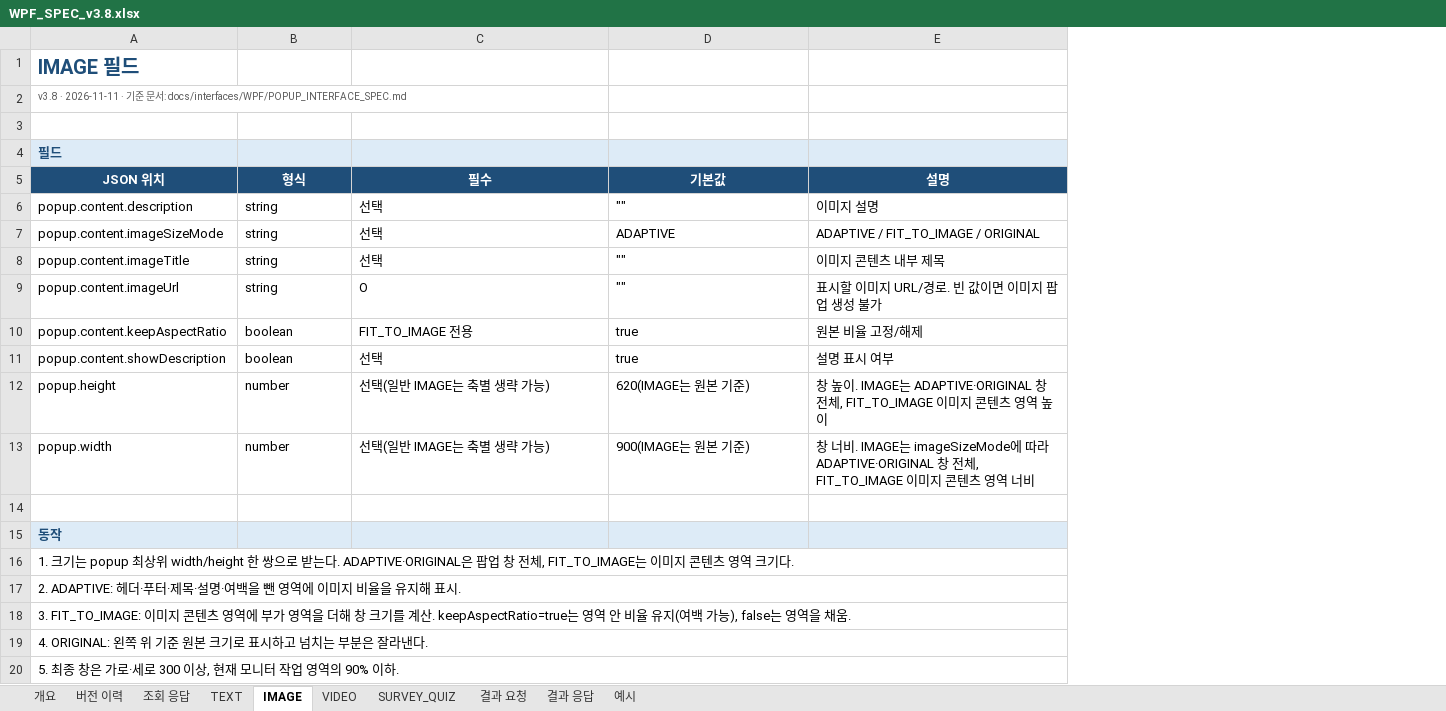
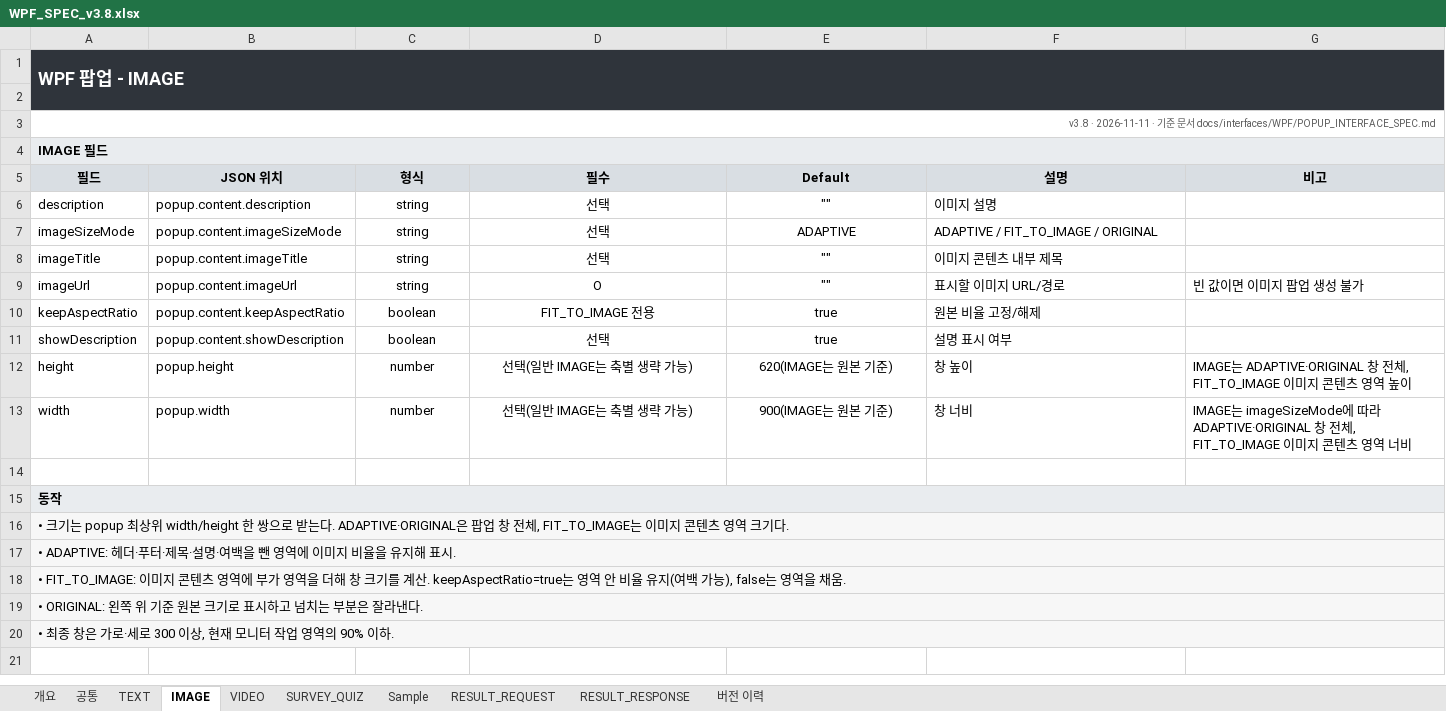
Before and after one commit to ok-sy/WPF_WindowsPopupWithC_proto, an Excel workbook: docs/interfaces/WPF/WPF_SPEC_v3.8.xlsx, sheet IMAGE, drawn as a sheet; values as stored, in another font and other column widths than the file's, no borders; removed rows and columns are numbered as before the commit, all else as after; the diff names each change by its address in the sheet, - before the commit and + after, or states it on an @@ line.

```diff
--- a/docs/interfaces/WPF/WPF_SPEC_v3.8.xlsx (sheet IMAGE)
+++ b/docs/interfaces/WPF/WPF_SPEC_v3.8.xlsx (sheet IMAGE)
-sheet tab: 결과 요청
+sheet tab: RESULT_REQUEST
-sheet tab: 결과 응답
+sheet tab: RESULT_RESPONSE
-sheet tab: 조회 응답
-sheet tab: 예시
+sheet tab: 공통
+sheet tab: Sample
@@ sheet tab order changed: 개요 | 공통 | TEXT | IMAGE | VIDEO | SURVEY_QUIZ | Sample | RESULT_REQUEST | RESULT_RESPONSE | 버전 이력 @@
+column A (필드), row 1: WPF 팝업 - IMAGE; rows 6-20: description | imageSizeMode | imageTitle | imageUrl | keepAspectRatio | showDescription | height | width |  | 동작 | • 크기는 popup 최상위 width/height 한 쌍으로 받는다. ADAPTIVE·ORIGINAL은 팝업 창 전체, FIT_TO_IMAGE는 이미지 콘텐츠 영역 크기다. | • ADAPTIVE: 헤더·푸터·제목·설명·여백을 뺀 영역에 이미지 비율을 유지해 표시. | • FIT_TO_IMAGE: 이미지 콘텐츠 영역에 부가 영역을 더해 창 크기를 계산. keepAspectRatio=true는 영역 안 비율 유지(여백 가능), false는 영역을 채움. | • ORIGINAL: 왼쪽 위 기준 원본 크기로 표시하고 넘치는 부분은 잘라낸다. | • 최종 창은 가로·세로 300 이상, 현재 모니터 작업 영역의 90% 이하.
+column G (비고), rows 9-13: 빈 값이면 이미지 팝업 생성 불가 |  |  | IMAGE는 ADAPTIVE·ORIGINAL 창 전체, FIT_TO_IMAGE 이미지 콘텐츠 영역 높이 | IMAGE는 imageSizeMode에 따라 ADAPTIVE·ORIGINAL 창 전체, FIT_TO_IMAGE 이미지 콘텐츠 영역 너비
-row 1: IMAGE 필드
-row 2: v3.8 · 2026-11-11 · 기준 문서: docs/interfaces/WPF/POPUP_INTERFACE_SPEC.md
-B2 (JSON 위치): 필드
+B2 (JSON 위치): (empty)
-B2:F2 fill: #DDEBF7
+B2:F2 fill: none
+row 3: v3.8 · 2026-11-11 · 기준 문서 docs/interfaces/WPF/POPUP_INTERFACE_SPEC.md
+row 4: IMAGE 필드
@@ B5:F5 fill: #1F4E79 → #D9DEE3, text colour: #FFFFFF → black @@
-E5: 기본값
+E5: Default
-C6:E13 alignment: left
+C6:E13 alignment: center
-F9 (설명): 표시할 이미지 URL/경로. 빈 값이면 이미지 팝업 생성 불가
+F9 (설명): 표시할 이미지 URL/경로
-F12 (설명): 창 높이. IMAGE는 ADAPTIVE·ORIGINAL 창 전체, FIT_TO_IMAGE 이미지 콘텐츠 영역 높이
+F12 (설명): 창 높이
-F13 (설명): 창 너비. IMAGE는 imageSizeMode에 따라 ADAPTIVE·ORIGINAL 창 전체, FIT_TO_IMAGE 이미지 콘텐츠 영역 너비
+F13 (설명): 창 너비
-B15 (JSON 위치): 동작
+B15 (JSON 위치): (empty)
-B15:F15 fill: #DDEBF7
+B15:F15 fill: none
-B16 (JSON 위치): 1. 크기는 popup 최상위 width/height 한 쌍으로 받는다. ADAPTIVE·ORIGINAL은 팝업 창 전체, FIT_TO_IMAGE는 이미지 콘텐츠 영역 크기다.
+B16 (JSON 위치): (empty)
-A16:E16 merged
-B17 (JSON 위치): 2. ADAPTIVE: 헤더·푸터·제목·설명·여백을 뺀 영역에 이미지 비율을 유지해 표시.
+B17 (JSON 위치): (empty)
-A17:E17 merged
-B18 (JSON 위치): 3. FIT_TO_IMAGE: 이미지 콘텐츠 영역에 부가 영역을 더해 창 크기를 계산. keepAspectRatio=true는 영역 안 비율 유지(여백 가능), false는 영역을 채움.
+B18 (JSON 위치): (empty)
-A18:E18 merged
-B19 (JSON 위치): 4. ORIGINAL: 왼쪽 위 기준 원본 크기로 표시하고 넘치는 부분은 잘라낸다.
+B19 (JSON 위치): (empty)
-A19:E19 merged
-B20 (JSON 위치): 5. 최종 창은 가로·세로 300 이상, 현재 모니터 작업 영역의 90% 이하.
+B20 (JSON 위치): (empty)
-A20:E20 merged
```
Also changed, not shown: sheet RESULT_RESPONSE, sheet 개요, sheet RESULT_REQUEST, sheet SURVEY_QUIZ, sheet TEXT, sheet VIDEO, 1 more sheet, 2 other files.
